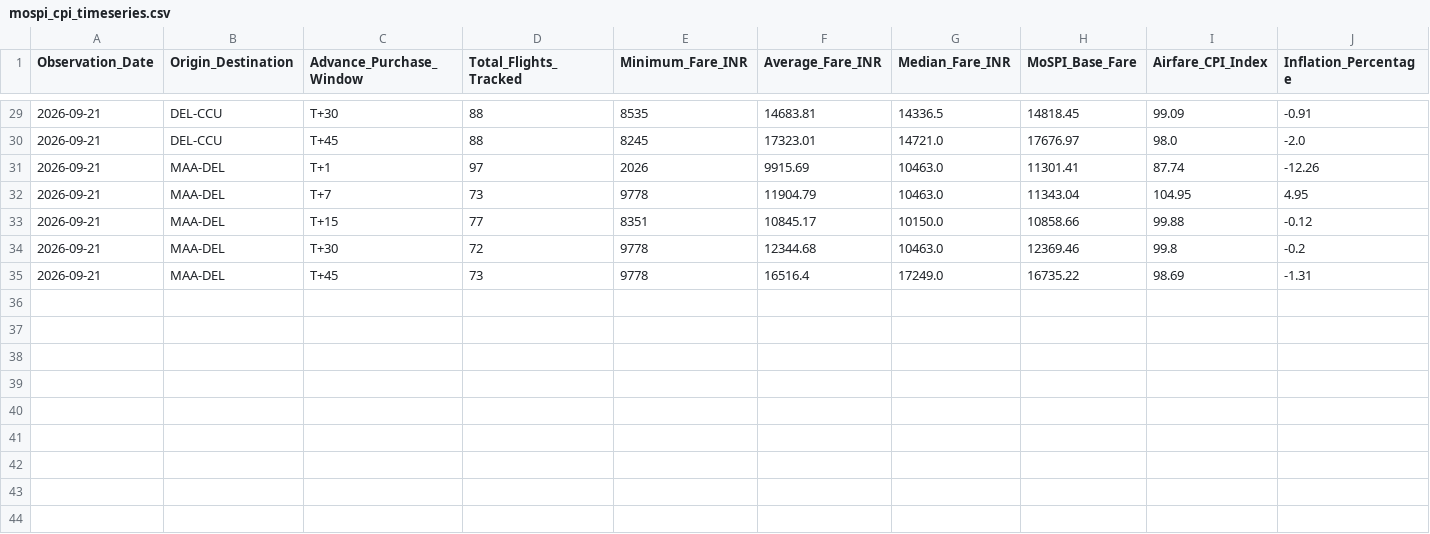
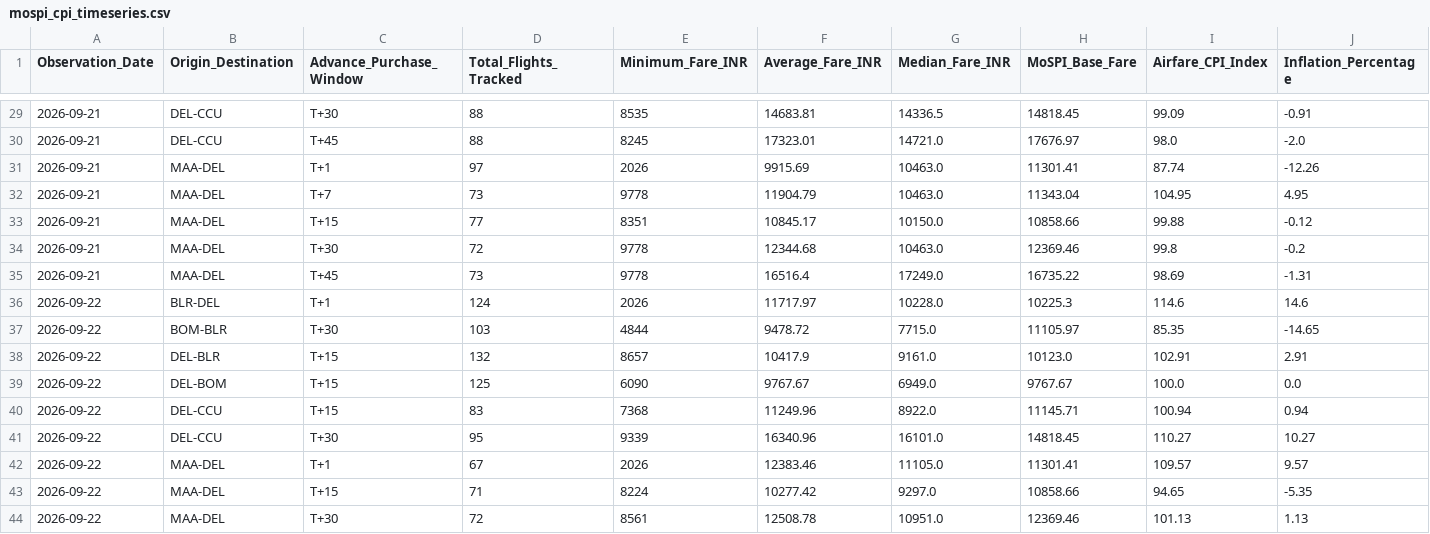
Before and after one commit to ayushbhagwanjadhav/mospi-airfare-index, a CSV file: data/mospi_cpi_timeseries.csv, drawn as a sheet; only a part is shown, gaps mark what is left out.

```diff
--- a/data/mospi_cpi_timeseries.csv
+++ b/data/mospi_cpi_timeseries.csv
@@ -35 +35,10 @@ Observation_Date,Origin_Destination,Advance_Purchase_Window,Total_Flights_Tracke
 2026-09-21,MAA-DEL,T+45,73,9778,16516.4,17249.0,16735.22,98.69,-1.31
+2026-09-22,BLR-DEL,T+1,124,2026,11717.97,10228.0,10225.3,114.6,14.6
+2026-09-22,BOM-BLR,T+30,103,4844,9478.72,7715.0,11105.97,85.35,-14.65
+2026-09-22,DEL-BLR,T+15,132,8657,10417.9,9161.0,10123.0,102.91,2.91
+2026-09-22,DEL-BOM,T+15,125,6090,9767.67,6949.0,9767.67,100.0,0.0
+2026-09-22,DEL-CCU,T+15,83,7368,11249.96,8922.0,11145.71,100.94,0.94
+2026-09-22,DEL-CCU,T+30,95,9339,16340.96,16101.0,14818.45,110.27,10.27
+2026-09-22,MAA-DEL,T+1,67,2026,12383.46,11105.0,11301.41,109.57,9.57
+2026-09-22,MAA-DEL,T+15,71,8224,10277.42,9297.0,10858.66,94.65,-5.35
+2026-09-22,MAA-DEL,T+30,72,8561,12508.78,10951.0,12369.46,101.13,1.13
```
Also changed, not shown: 2 other files.
